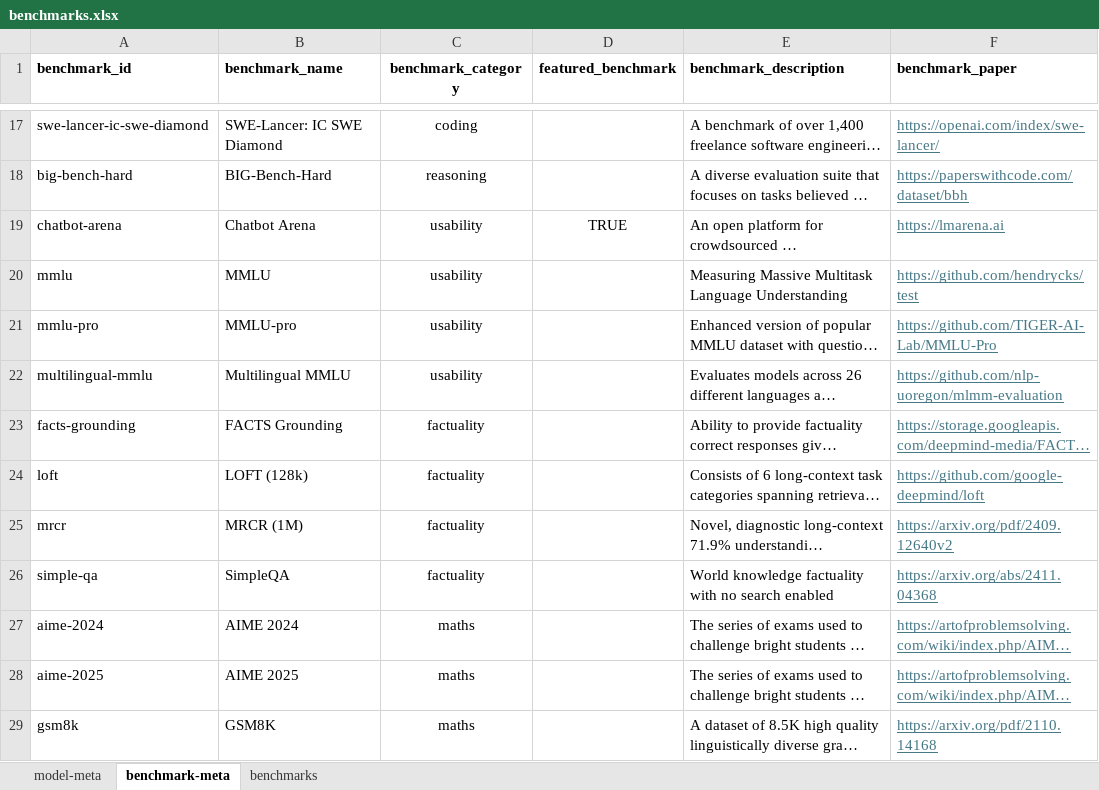
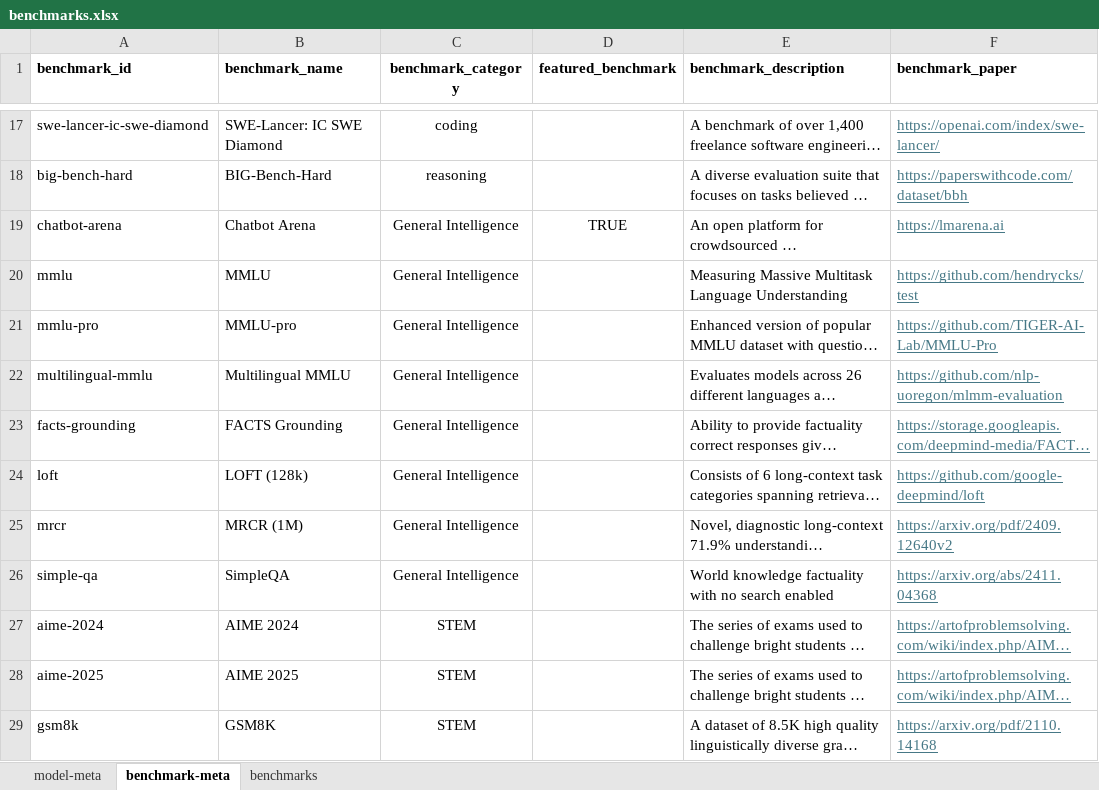
Before and after one commit to seanbetts/genai-explorer, an Excel workbook: data/benchmarks.xlsx, sheet benchmark-meta, drawn as a sheet; only a part is shown, gaps mark what is left out; long unchanged cells end in …; values as stored, in another font and other column widths than the file's, no borders; the diff covers the shown part only; the diff names each change by its address in the sheet, - before the commit and + after, or states it on an @@ line.

```diff
--- a/data/benchmarks.xlsx (sheet benchmark-meta)
+++ b/data/benchmarks.xlsx (sheet benchmark-meta)
-C19:C22 (benchmark_category): usability
+C19:C22 (benchmark_category): General Intelligence
-C23:C26 (benchmark_category): factuality
+C23:C26 (benchmark_category): General Intelligence
-C27:C29 (benchmark_category): maths
+C27:C29 (benchmark_category): STEM
```
Also changed, not shown: 12 edited cells elsewhere in this sheet, sheet benchmarks, 10 other files.
